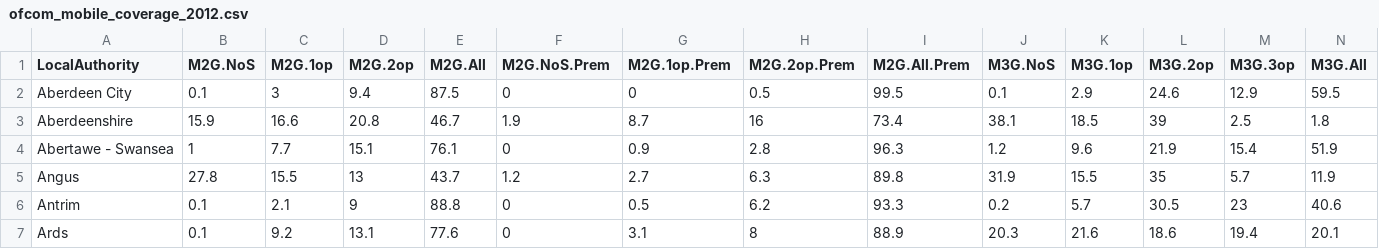
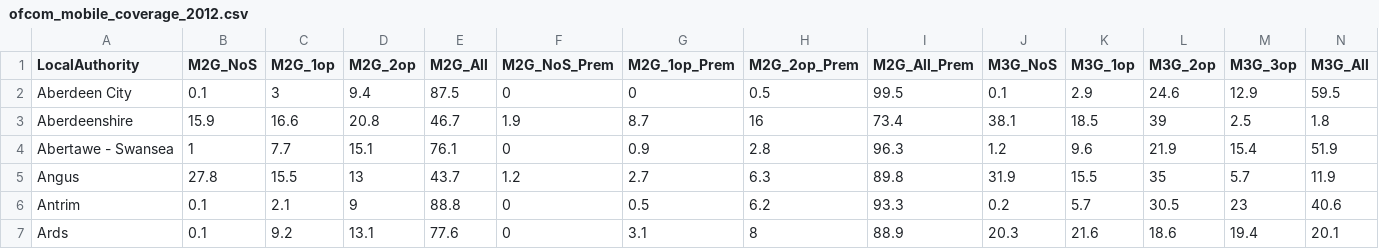
Before and after one commit to anhnguyendepocen/ReproducibleResearch, a CSV file: Data/ofcom_mobile_coverage_2012.csv, drawn as a sheet; only a part is shown; the diff covers the shown part only; the diff names each change by its address in the sheet, - before the commit and + after, or states it on an @@ line.

Commit message:
Revised data gathering in tidyverse-style code using pipes

```diff
--- a/Data/ofcom_mobile_coverage_2012.csv
+++ b/Data/ofcom_mobile_coverage_2012.csv
-B1: M2G.NoS
+B1: M2G_NoS
-C1: M2G.1op
+C1: M2G_1op
-D1: M2G.2op
+D1: M2G_2op
-E1: M2G.All
+E1: M2G_All
-F1: M2G.NoS.Prem
+F1: M2G_NoS_Prem
-G1: M2G.1op.Prem
+G1: M2G_1op_Prem
-H1: M2G.2op.Prem
+H1: M2G_2op_Prem
-I1: M2G.All.Prem
+I1: M2G_All_Prem
-J1: M3G.NoS
+J1: M3G_NoS
-K1: M3G.1op
+K1: M3G_1op
-L1: M3G.2op
+L1: M3G_2op
-M1: M3G.3op
+M1: M3G_3op
-N1: M3G.All
+N1: M3G_All
```
Also changed, not shown: 6 edited cells elsewhere in this file, 1 other file.
